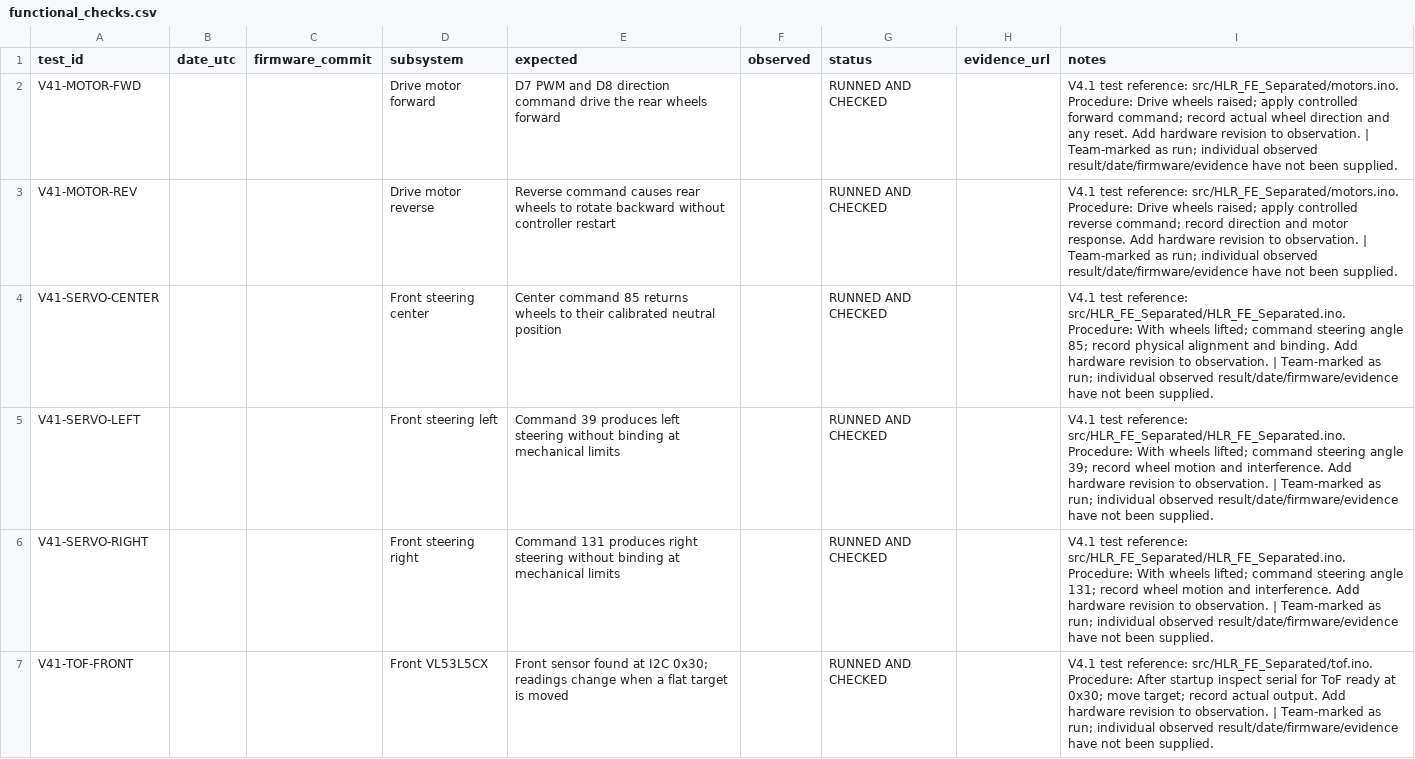
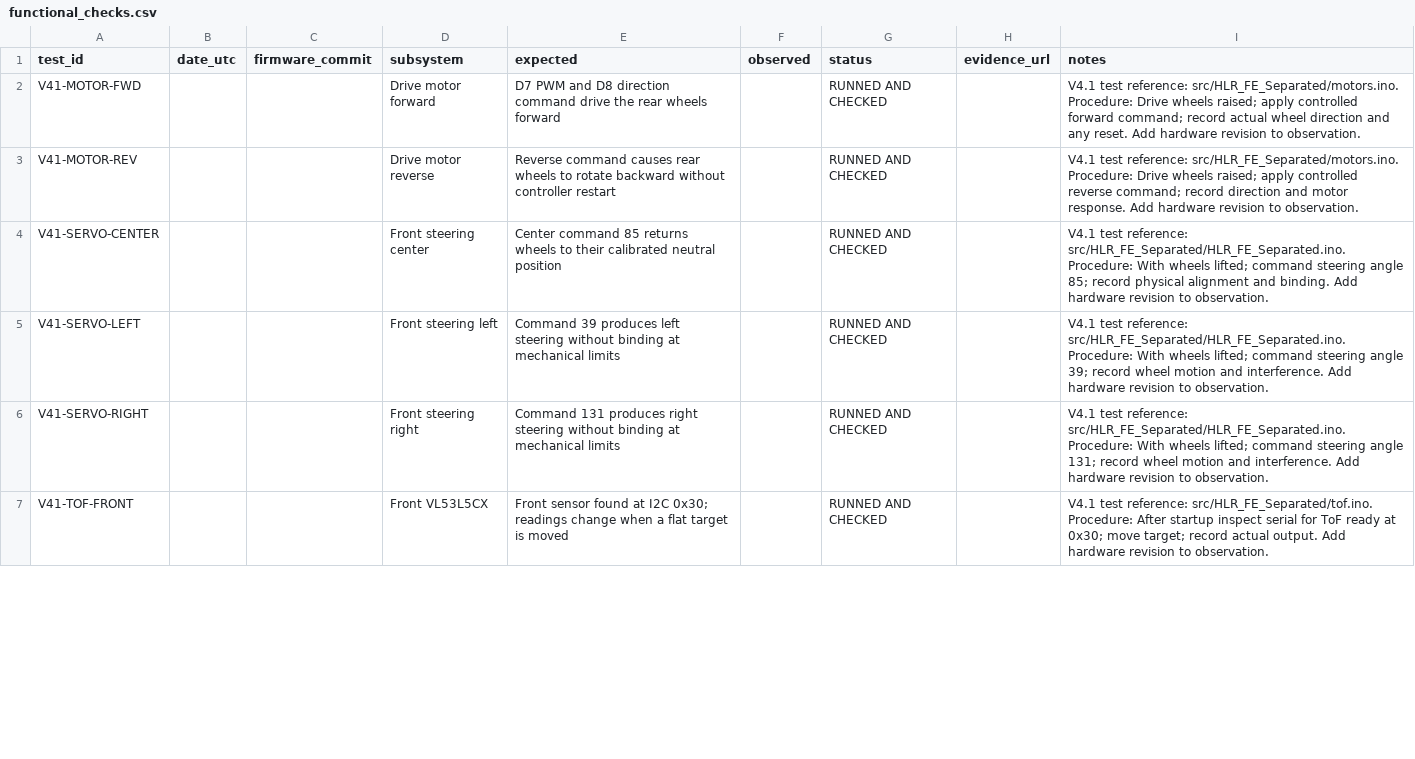
Before and after one commit to andreipopescufilimon/WRO2026_Future_Engineers, a CSV file: docs/validation/physical/functional_checks.csv, drawn as a sheet; only a part is shown; the diff covers the shown part only.

```diff
--- a/docs/validation/physical/functional_checks.csv
+++ b/docs/validation/physical/functional_checks.csv
@@ -1,7 +1,7 @@
 test_id,date_utc,firmware_commit,subsystem,expected,observed,status,evidence_url,notes
-V41-MOTOR-FWD,,,Drive motor forward,D7 PWM and D8 direction command drive the rear wheels forward,,RUNNED AND CHECKED,,V4.1 test reference: src/HLR_FE_Separated/motors.ino. Procedure: Drive wheels raised; apply controlled forward command; record actual wheel direction and any reset. Add hardware revision to observation. | Team-marked as run; individual observed result/date/firmware/evidence have not been supplied.
-V41-MOTOR-REV,,,Drive motor reverse,Reverse command causes rear wheels to rotate backward without controller restart,,RUNNED AND CHECKED,,V4.1 test reference: src/HLR_FE_Separated/motors.ino. Procedure: Drive wheels raised; apply controlled reverse command; record direction and motor response. Add hardware revision to observation. | Team-marked as run; individual observed result/date/firmware/evidence have not been supplied.
-V41-SERVO-CENTER,,,Front steering center,Center command 85 returns wheels to their calibrated neutral position,,RUNNED AND CHECKED,,V4.1 test reference: src/HLR_FE_Separated/HLR_FE_Separated.ino. Procedure: With wheels lifted; command steering angle 85; record physical alignment and binding. Add hardware revision to observation. | Team-marked as run; individual observed result/date/firmware/evidence have not been supplied.
-V41-SERVO-LEFT,,,Front steering left,Command 39 produces left steering without binding at mechanical limits,,RUNNED AND CHECKED,,V4.1 test reference: src/HLR_FE_Separated/HLR_FE_Separated.ino. Procedure: With wheels lifted; command steering angle 39; record wheel motion and interference. Add hardware revision to observation. | Team-marked as run; individual observed result/date/firmware/evidence have not been supplied.
-V41-SERVO-RIGHT,,,Front steering right,Command 131 produces right steering without binding at mechanical limits,,RUNNED AND CHECKED,,V4.1 test reference: src/HLR_FE_Separated/HLR_FE_Separated.ino. Procedure: With wheels lifted; command steering angle 131; record wheel motion and interference. Add hardware revision to observation. | Team-marked as run; individual observed result/date/firmware/evidence have not been supplied.
-V41-TOF-FRONT,,,Front VL53L5CX,Front sensor found at I2C 0x30; readings change when a flat target is moved,,RUNNED AND CHECKED,,V4.1 test reference: src/HLR_FE_Separated/tof.ino. Procedure: After startup inspect serial for ToF ready at 0x30; move target; record actual output. Add hardware revision to observation. | Team-marked as run; individual observed result/date/firmware/evidence have not been supplied.
+V41-MOTOR-FWD,,,Drive motor forward,D7 PWM and D8 direction command drive the rear wheels forward,,RUNNED AND CHECKED,,V4.1 test reference: src/HLR_FE_Separated/motors.ino. Procedure: Drive wheels raised; apply controlled forward command; record actual wheel direction and any reset. Add hardware revision to observation.
+V41-MOTOR-REV,,,Drive motor reverse,Reverse command causes rear wheels to rotate backward without controller restart,,RUNNED AND CHECKED,,V4.1 test reference: src/HLR_FE_Separated/motors.ino. Procedure: Drive wheels raised; apply controlled reverse command; record direction and motor response. Add hardware revision to observation.
+V41-SERVO-CENTER,,,Front steering center,Center command 85 returns wheels to their calibrated neutral position,,RUNNED AND CHECKED,,V4.1 test reference: src/HLR_FE_Separated/HLR_FE_Separated.ino. Procedure: With wheels lifted; command steering angle 85; record physical alignment and binding. Add hardware revision to observation.
+V41-SERVO-LEFT,,,Front steering left,Command 39 produces left steering without binding at mechanical limits,,RUNNED AND CHECKED,,V4.1 test reference: src/HLR_FE_Separated/HLR_FE_Separated.ino. Procedure: With wheels lifted; command steering angle 39; record wheel motion and interference. Add hardware revision to observation.
+V41-SERVO-RIGHT,,,Front steering right,Command 131 produces right steering without binding at mechanical limits,,RUNNED AND CHECKED,,V4.1 test reference: src/HLR_FE_Separated/HLR_FE_Separated.ino. Procedure: With wheels lifted; command steering angle 131; record wheel motion and interference. Add hardware revision to observation.
+V41-TOF-FRONT,,,Front VL53L5CX,Front sensor found at I2C 0x30; readings change when a flat target is moved,,RUNNED AND CHECKED,,V4.1 test reference: src/HLR_FE_Separated/tof.ino. Procedure: After startup inspect serial for ToF ready at 0x30; move target; record actual output. Add hardware revision to observation.
```
Also changed, not shown: 6 edited cells elsewhere in this file, docs/validation/DATASET_INDEX.csv, docs/validation/measurement_templates/full_runs.csv, 27 other files.
